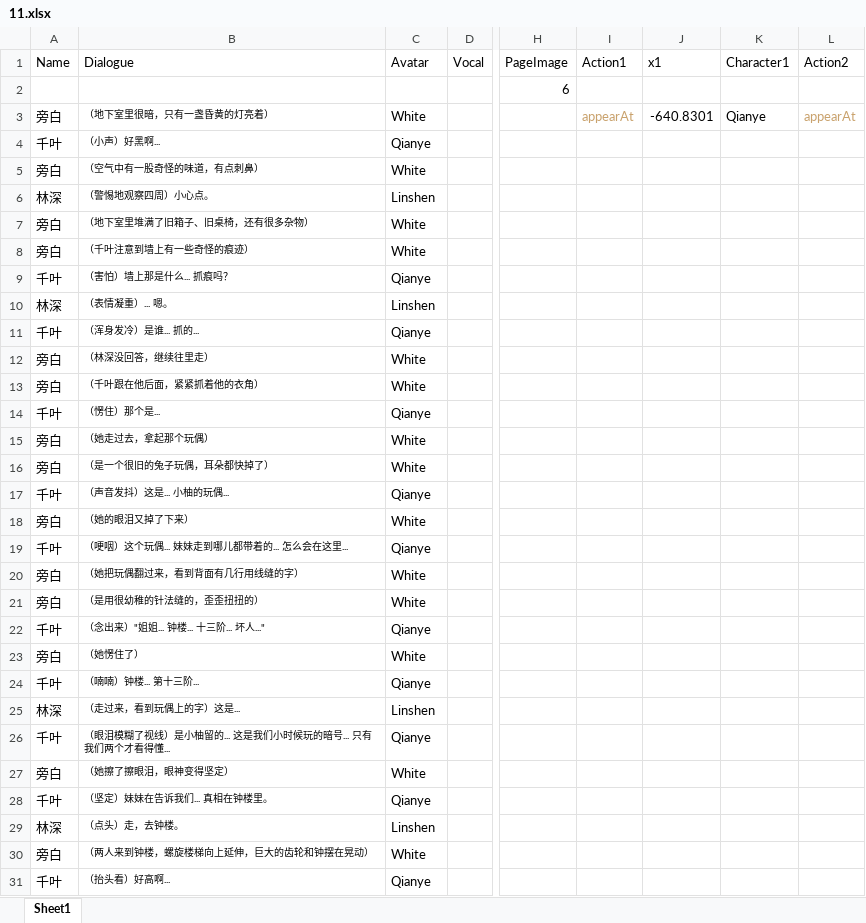
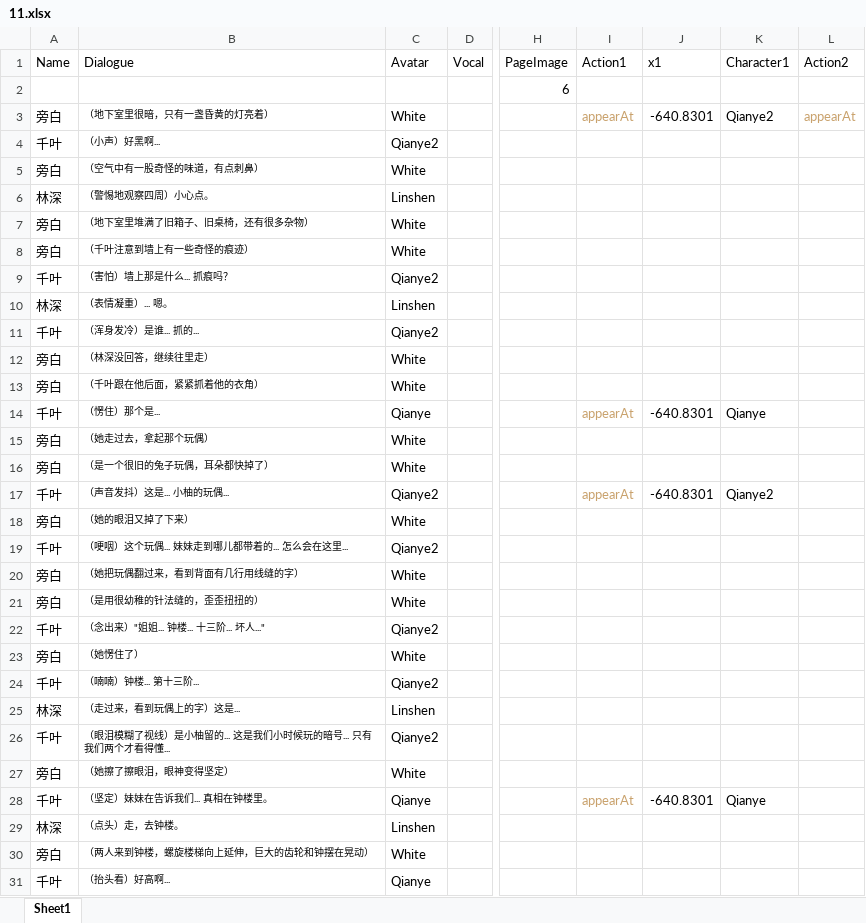
Before and after one commit to Clothkeda/Text-Game, an Excel workbook: TextGame project/Assets/Resources/Story/11.xlsx, sheet Sheet1, drawn as a sheet; only a part is shown, gaps mark what is left out; values as stored, in another font and other column widths than the file's, no borders; the diff covers the shown part only; the diff names each change by its address in the sheet, - before the commit and + after, or states it on an @@ line.

```diff
--- a/TextGame project/Assets/Resources/Story/11.xlsx (sheet Sheet1)
+++ b/TextGame project/Assets/Resources/Story/11.xlsx (sheet Sheet1)
-K3 (Character1): Qianye
+K3 (Character1): Qianye2
-C4 (Avatar): Qianye
+C4 (Avatar): Qianye2
-C9 (Avatar): Qianye
+C9 (Avatar): Qianye2
-C11 (Avatar): Qianye
+C11 (Avatar): Qianye2
-I14 (Action1): (empty)
+I14 (Action1): appearAt
-J14 (x1): (empty)
+J14 (x1): -640.8301
-K14 (Character1): (empty)
+K14 (Character1): Qianye
-C17 (Avatar): Qianye
+C17 (Avatar): Qianye2
-I17 (Action1): (empty)
+I17 (Action1): appearAt
-J17 (x1): (empty)
+J17 (x1): -640.8301
-K17 (Character1): (empty)
+K17 (Character1): Qianye2
-C19 (Avatar): Qianye
+C19 (Avatar): Qianye2
-C22 (Avatar): Qianye
+C22 (Avatar): Qianye2
-C24 (Avatar): Qianye
+C24 (Avatar): Qianye2
-C26 (Avatar): Qianye
+C26 (Avatar): Qianye2
-I28 (Action1): (empty)
+I28 (Action1): appearAt
-J28 (x1): (empty)
+J28 (x1): -640.8301
-K28 (Character1): (empty)
+K28 (Character1): Qianye
```
Also changed, not shown: 19 edited cells elsewhere in this sheet, TextGame project/Assets/Resources/Story/1.xlsx, TextGame project/Assets/Resources/Story/12.xlsx, 23 other files.
